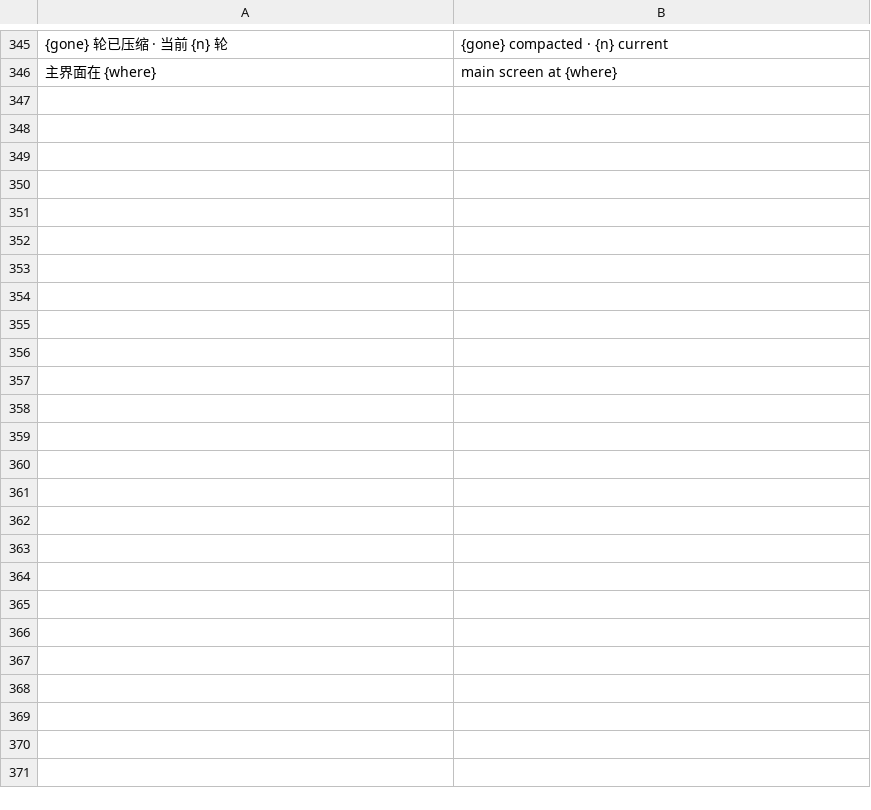
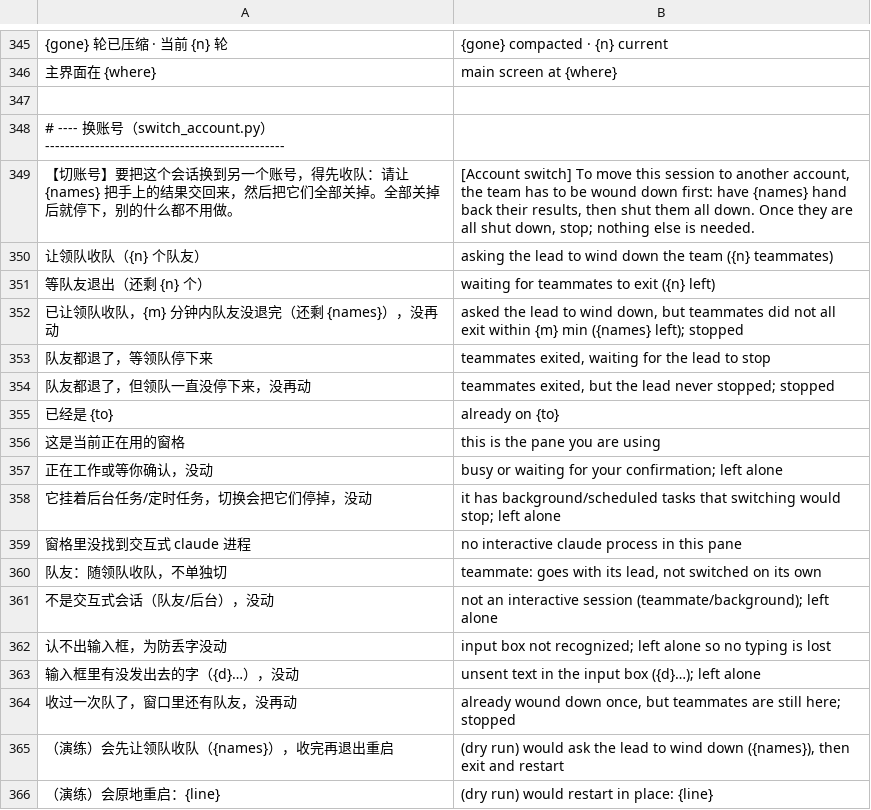
Before and after one commit to siyuanseever/claude-tmux-sessions, a TSV file: lib/en.tsv, drawn as a sheet; only a part is shown, gaps mark what is left out; the diff covers the shown part only; the diff names each change by its address in the sheet, - before the commit and + after, or states it on an @@ line.

```diff
--- a/lib/en.tsv
+++ b/lib/en.tsv
+row 347: (empty)
+row 348: # ---- 换账号（switch_account.py） ------------------------------------------------
+row 349: 【切账号】要把这个会话换到另一个账号，得先收队：请让 {names} 把手上的结果交回来，然后把它们全部关掉。全部关掉后就停下，别的什么都不用做。 | [Account switch] To move this session to another account, the team has to be wound down first: have {names} hand back their results, then shut them all down. Once they are all shut down, stop; nothing else is needed.
+row 350: 让领队收队（{n} 个队友） | asking the lead to wind down the team ({n} teammates)
+row 351: 等队友退出（还剩 {n} 个） | waiting for teammates to exit ({n} left)
+row 352: 已让领队收队，{m} 分钟内队友没退完（还剩 {names}），没再动 | asked the lead to wind down, but teammates did not all exit within {m} min ({names} left); stopped
+row 353: 队友都退了，等领队停下来 | teammates exited, waiting for the lead to stop
+row 354: 队友都退了，但领队一直没停下来，没再动 | teammates exited, but the lead never stopped; stopped
+row 355: 已经是 {to} | already on {to}
+row 356: 这是当前正在用的窗格 | this is the pane you are using
+row 357: 正在工作或等你确认，没动 | busy or waiting for your confirmation; left alone
+row 358: 它挂着后台任务/定时任务，切换会把它们停掉，没动 | it has background/scheduled tasks that switching would stop; left alone
+row 359: 窗格里没找到交互式 claude 进程 | no interactive claude process in this pane
+row 360: 队友：随领队收队，不单独切 | teammate: goes with its lead, not switched on its own
+row 361: 不是交互式会话（队友/后台），没动 | not an interactive session (teammate/background); left alone
+row 362: 认不出输入框，为防丢字没动 | input box not recognized; left alone so no typing is lost
+row 363: 输入框里有没发出去的字（{d}…），没动 | unsent text in the input box ({d}…); left alone
+row 364: 收过一次队了，窗口里还有队友，没再动 | already wound down once, but teammates are still here; stopped
+row 365: （演练）会先让领队收队（{names}），收完再退出重启 | (dry run) would ask the lead to wind down ({names}), then exit and restart
+row 366: （演练）会原地重启：{line} | (dry run) would restart in place: {line}
```
Also changed, not shown: 10 added rows elsewhere in this file, 1 other file.
